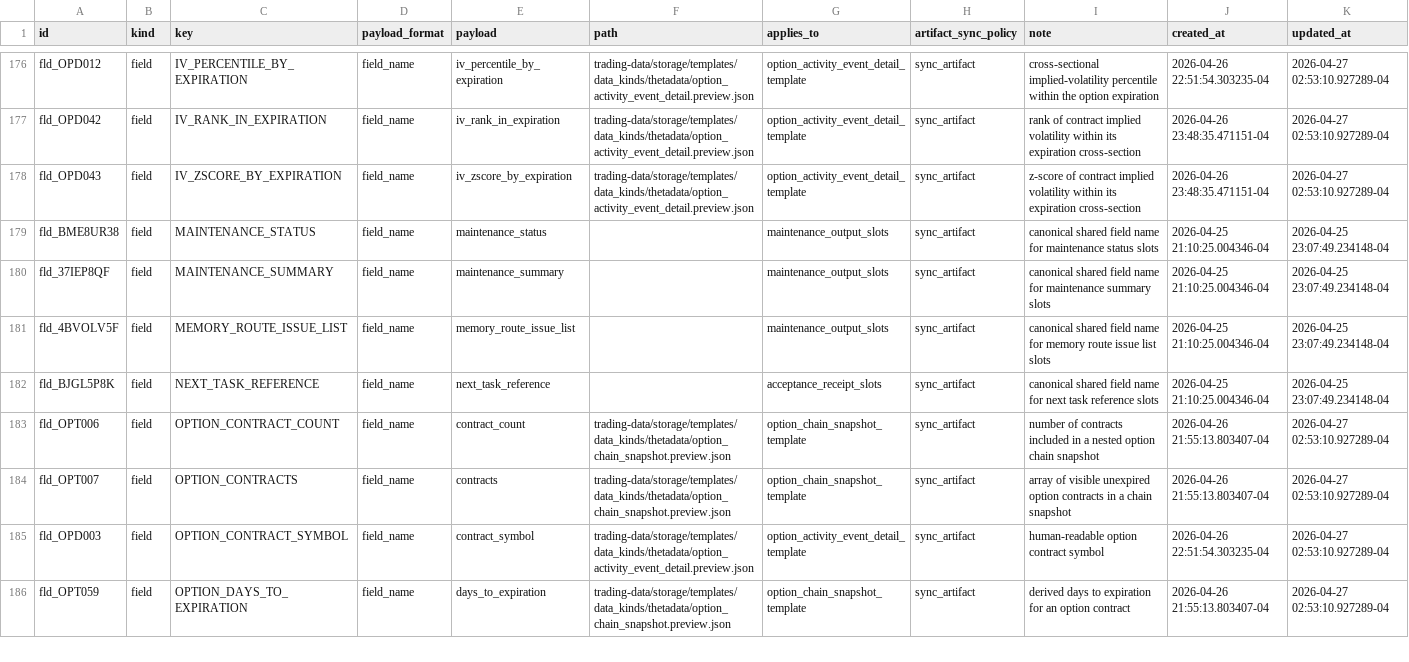
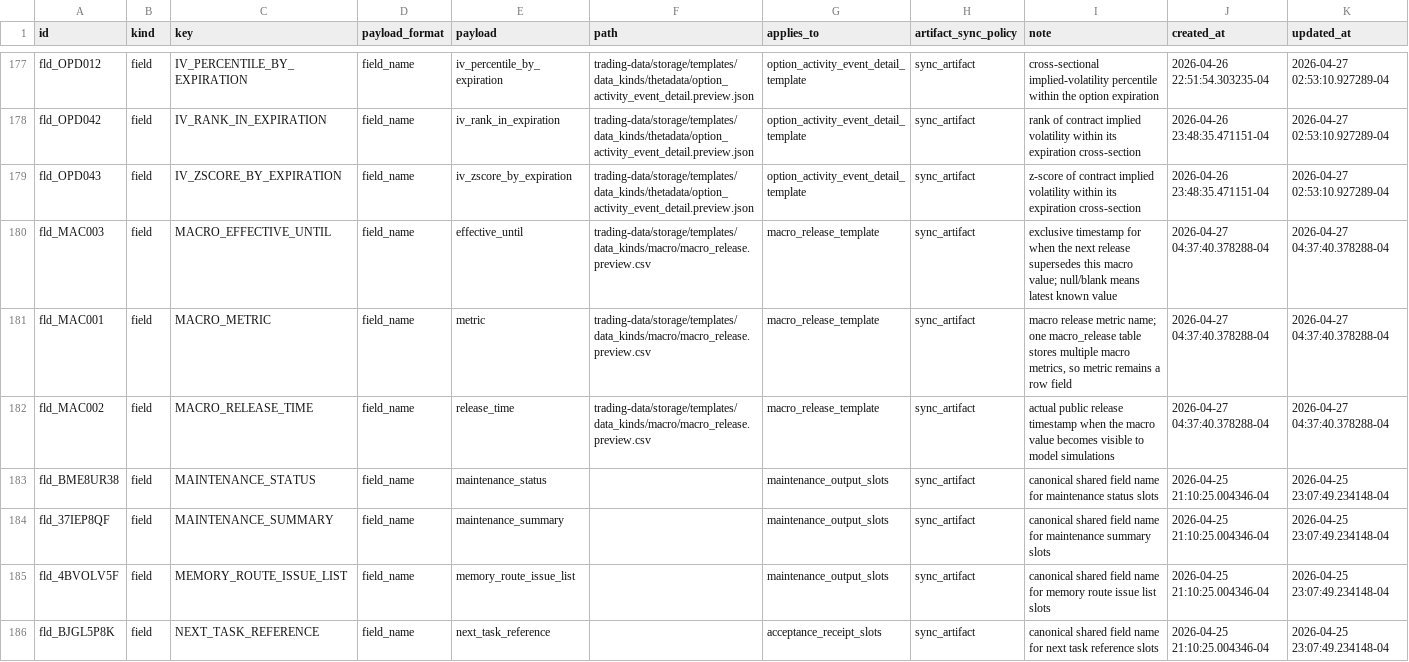
Before and after one commit to gilmore307/trading-manager, a CSV file: registry/current.csv, drawn as a sheet; only a part is shown, gaps mark what is left out; the shorter side is filled out with more unchanged rows; the diff covers the shown part only; the diff names each change by its address in the sheet, - before the commit and + after, or states it on an @@ line.

Commit message:
Register SQL-shaped data templates

```diff
--- a/registry/current.csv
+++ b/registry/current.csv
+row 180: fld_MAC003 | field | MACRO_EFFECTIVE_UNTIL | field_name | effective_until | trading-data/storage/templates/data_kinds/macro/macro_release.preview.csv | macro_release_template | sync_artifact | exclusive timestamp for when the next release supersedes this macro value; null/blank means latest known value | 2026-04-27 04:37:40.378288-04 | 2026-04-27 04:37:40.378288-04
+row 181: fld_MAC001 | field | MACRO_METRIC | field_name | metric | trading-data/storage/templates/data_kinds/macro/macro_release.preview.csv | macro_release_template | sync_artifact | macro release metric name; one macro_release table stores multiple macro metrics, so metric remains a row field | 2026-04-27 04:37:40.378288-04 | 2026-04-27 04:37:40.378288-04
+row 182: fld_MAC002 | field | MACRO_RELEASE_TIME | field_name | release_time | trading-data/storage/templates/data_kinds/macro/macro_release.preview.csv | macro_release_template | sync_artifact | actual public release timestamp when the macro value becomes visible to model simulations | 2026-04-27 04:37:40.378288-04 | 2026-04-27 04:37:40.378288-04
```
Also changed, not shown: 2 added rows and 24 edited cells elsewhere in this file, 2 other files.
